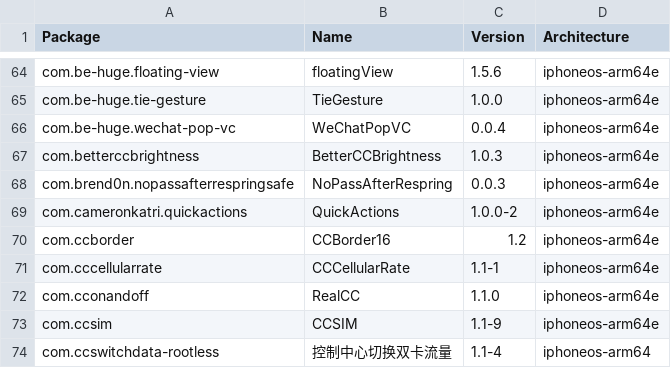
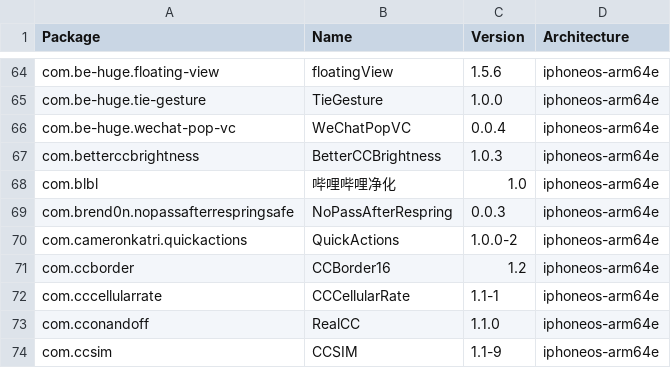
Before and after one commit to TrollStoreX/crc_bark, a CSV file: Library/Caches/com.nan.crc/cb8f4db08f054bf5c796c697cc397568b6c9b8a5a6c69a58b7bf20fc5e352883.csv, drawn as a sheet; only a part is shown, gaps mark what is left out; the shorter side is filled out with more unchanged rows.

```diff
--- a/Library/Caches/com.nan.crc/cb8f4db08f054bf5c796c697cc397568b6c9b8a5a6c69a58b7bf20fc5e352883.csv
+++ b/Library/Caches/com.nan.crc/cb8f4db08f054bf5c796c697cc397568b6c9b8a5a6c69a58b7bf20fc5e352883.csv
@@ -67,2 +67,3 @@ com.be-huge.wechat-pop-vc,WeChatPopVC,0.0.4,iphoneos-arm64e
 com.betterccbrightness,BetterCCBrightness,1.0.3,iphoneos-arm64e
+com.blbl,哔哩哔哩净化,1.0,iphoneos-arm64e
 com.brend0n.nopassafterrespringsafe,NoPassAfterRespring,0.0.3,iphoneos-arm64e
```
